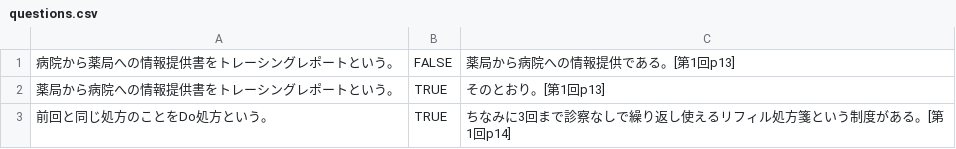
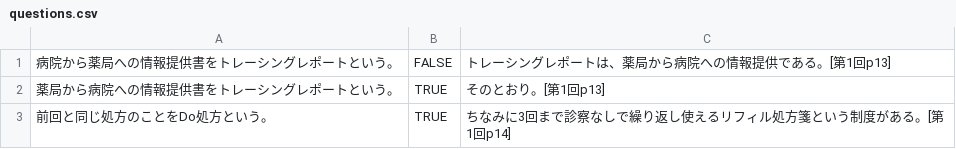
Before and after one commit to yakug/quiz-local, a CSV file: questions.csv, drawn as a sheet; only a part is shown.

Commit message:
update

```diff
--- a/questions.csv
+++ b/questions.csv
@@ -1,2 +1,2 @@
-病院から薬局への情報提供書をトレーシングレポートという。,FALSE,薬局から病院への情報提供である。[第1回p13]
+病院から薬局への情報提供書をトレーシングレポートという。,FALSE,トレーシングレポートは、薬局から病院への情報提供である。[第1回p13]
 薬局から病院への情報提供書をトレーシングレポートという。,TRUE,そのとおり。[第1回p13]
```
